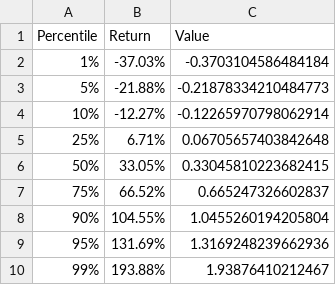
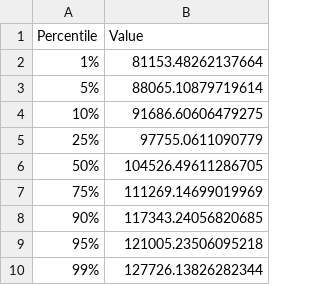
Before and after one commit to Senzosenkosi/sg-capital-monte-carlo, a CSV file: sg_capital_2026_5M_percentiles.csv, drawn as a sheet; removed rows and columns are numbered as before the commit, all else as after; the diff names each change by its address in the sheet, - before the commit and + after, or states it on an @@ line.

```diff
--- a/sg_capital_2026_5M_percentiles.csv
+++ b/sg_capital_2026_5M_percentiles.csv
-column B (Return), rows 2-10: -37.03% | -21.88% | -12.27% | 6.71% | 33.05% | 66.52% | 104.55% | 131.69% | 193.88%
-B2 (Value): -0.3703104586484184
+B2 (Value): 81153.48262137664
-B3 (Value): -0.21878334210484773
+B3 (Value): 88065.10879719614
-B4 (Value): -0.12265970798062914
+B4 (Value): 91686.60606479275
-B5 (Value): 0.06705657403842648
+B5 (Value): 97755.0611090779
-B6 (Value): 0.33045810223682415
+B6 (Value): 104526.49611286705
-B7 (Value): 0.665247326602837
+B7 (Value): 111269.14699019969
-B8 (Value): 1.0455260194205804
+B8 (Value): 117343.24056820685
-B9 (Value): 1.3169248239662936
+B9 (Value): 121005.23506095218
-B10 (Value): 1.93876410212467
+B10 (Value): 127726.13826282344
```
Also changed, not shown: 2 other files.
